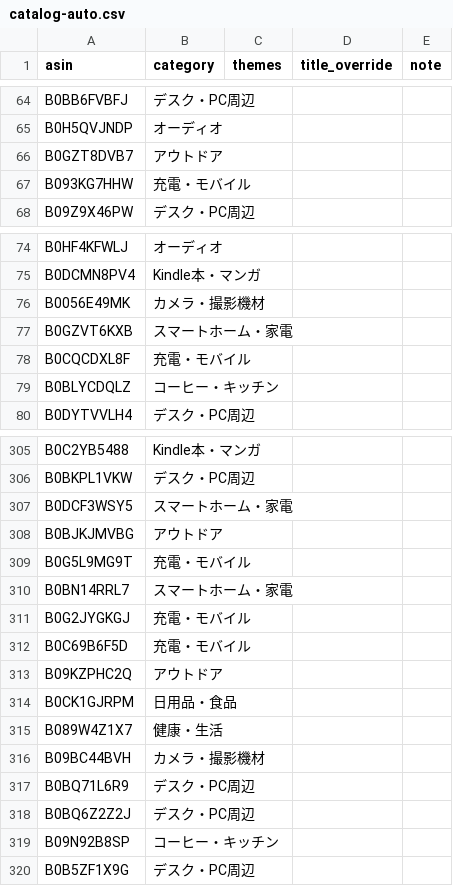
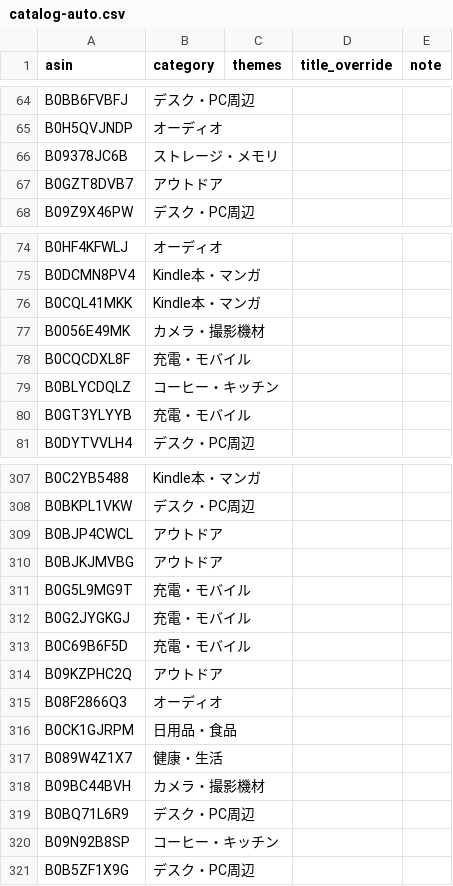
Before and after one commit to yokoichi/amazonsalematome, a CSV file: data/catalog-auto.csv, drawn as a sheet; only a part is shown, gaps mark what is left out; the diff covers the shown part only.

```diff
--- a/data/catalog-auto.csv
+++ b/data/catalog-auto.csv
@@ -65,4 +65,4 @@ B0BB6FVBFJ,デスク・PC周辺,,,
 B0H5QVJNDP,オーディオ,,,
+B09378JC6B,ストレージ・メモリ,,,
 B0GZT8DVB7,アウトドア,,,
-B093KG7HHW,充電・モバイル,,,
 B09Z9X46PW,デスク・PC周辺,,,
@@ -75,6 +75,7 @@ B0HF4KFWLJ,オーディオ,,,
 B0DCMN8PV4,Kindle本・マンガ,,,
+B0CQL41MKK,Kindle本・マンガ,,,
 B0056E49MK,カメラ・撮影機材,,,
-B0GZVT6KXB,スマートホーム・家電,,,
 B0CQCDXL8F,充電・モバイル,,,
 B0BLYCDQLZ,コーヒー・キッチン,,,
+B0GT3YLYYB,充電・モバイル,,,
 B0DYTVVLH4,デスク・PC周辺,,,
@@ -306,6 +308,5 @@ B0C2YB5488,Kindle本・マンガ,,,
 B0BKPL1VKW,デスク・PC周辺,,,
-B0DCF3WSY5,スマートホーム・家電,,,
+B0BJP4CWCL,アウトドア,,,
 B0BJKJMVBG,アウトドア,,,
 B0G5L9MG9T,充電・モバイル,,,
-B0BN14RRL7,スマートホーム・家電,,,
 B0G2JYGKGJ,充電・モバイル,,,
@@ -313,2 +314,3 @@ B0C69B6F5D,充電・モバイル,,,
 B09KZPHC2Q,アウトドア,,,
+B08F2866Q3,オーディオ,,,
 B0CK1GJRPM,日用品・食品,,,
@@ -317,3 +319,2 @@ B09BC44BVH,カメラ・撮影機材,,,
 B0BQ71L6R9,デスク・PC周辺,,,
-B0BQ6Z2Z2J,デスク・PC周辺,,,
 B09N92B8SP,コーヒー・キッチン,,,
```
Also changed, not shown: 14 added rows, 13 removed rows and 3 moved rows elsewhere in this file, 1 other file.
